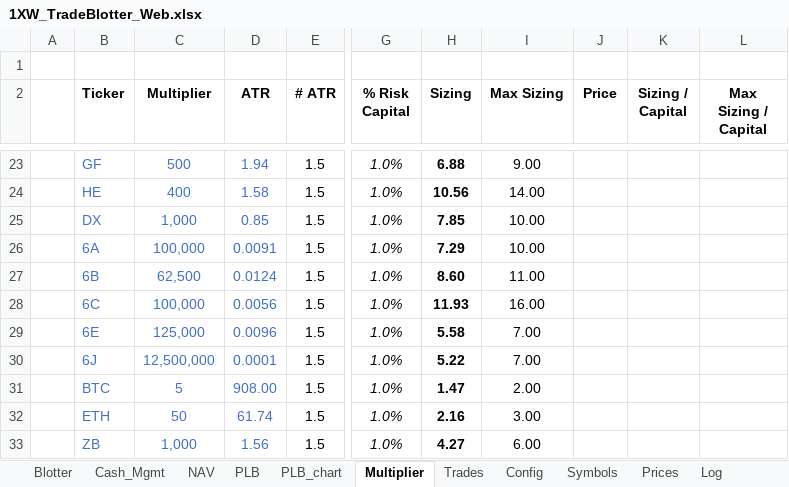
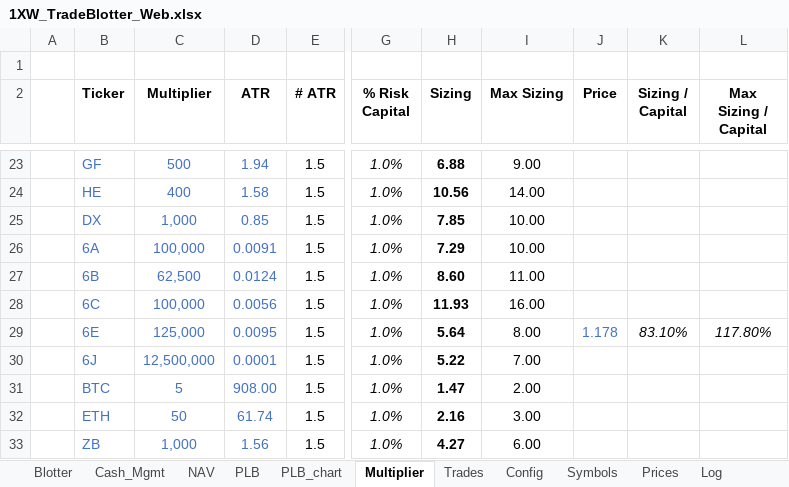
Before and after one commit to spatrese/1xw-website, an Excel workbook: 1XW_TradeBlotter_Web.xlsx, sheet Multiplier, drawn as a sheet; only a part is shown, gaps mark what is left out; values as stored, in another font and other column widths than the file's, no borders; the diff names each change by its address in the sheet, - before the commit and + after, or states it on an @@ line.

```diff
--- a/1XW_TradeBlotter_Web.xlsx (sheet Multiplier)
+++ b/1XW_TradeBlotter_Web.xlsx (sheet Multiplier)
-D29 (ATR): 0.0096
+D29 (ATR): 0.0095
-H29 (Sizing): 5.58
+H29 (Sizing): 5.64
-I29 (Max Sizing): 7.00
+I29 (Max Sizing): 8.00
-J29 (Price): (empty)
+J29 (Price): 1.178
-K29 (Sizing / Capital): (empty)
+K29 (Sizing / Capital): 83.10%
-L29 (Max Sizing / Capital): (empty)
+L29 (Max Sizing / Capital): 117.80%
```
Also changed, not shown: sheet Prices, sheet Blotter, sheet PLB, sheet Log, sheet Trades, sheet NAV, 1 more sheet, charts or pictures, 5 other files.
